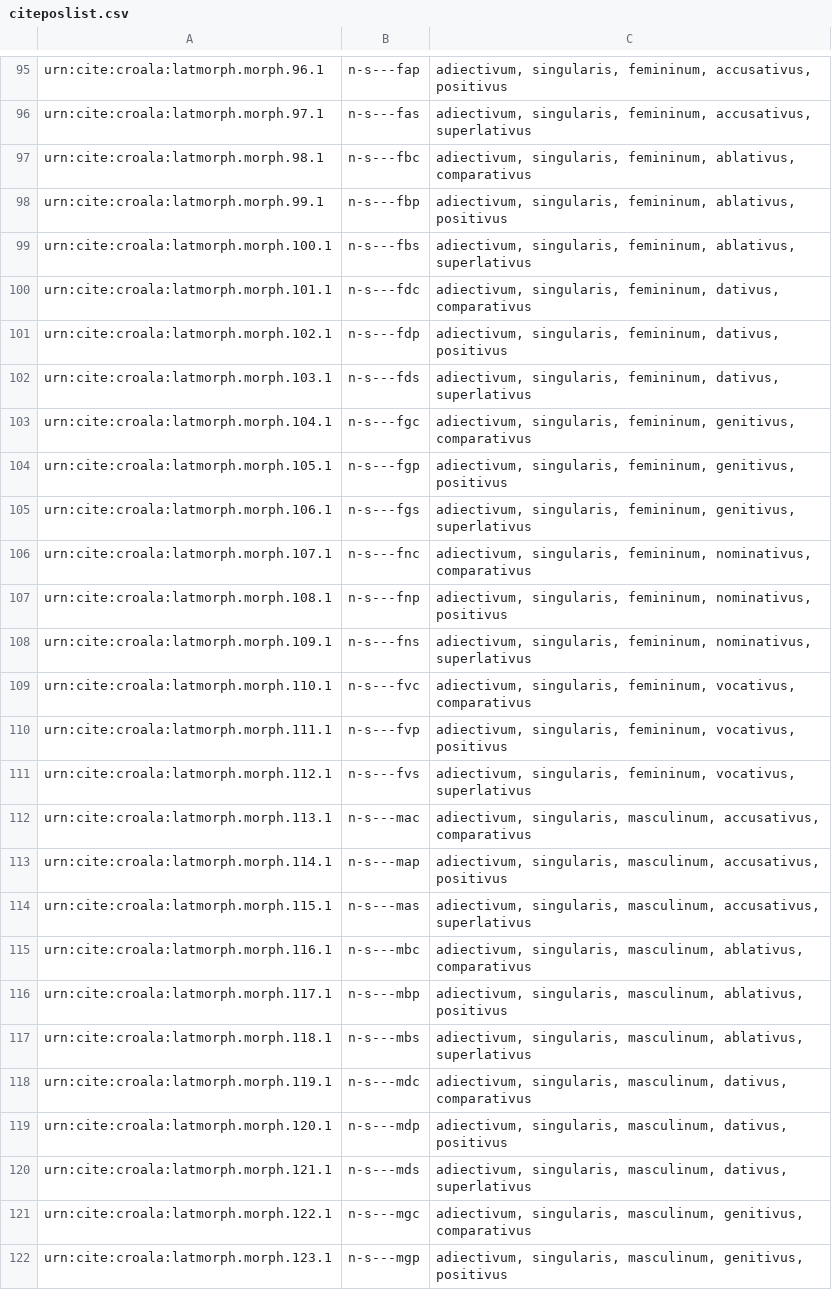
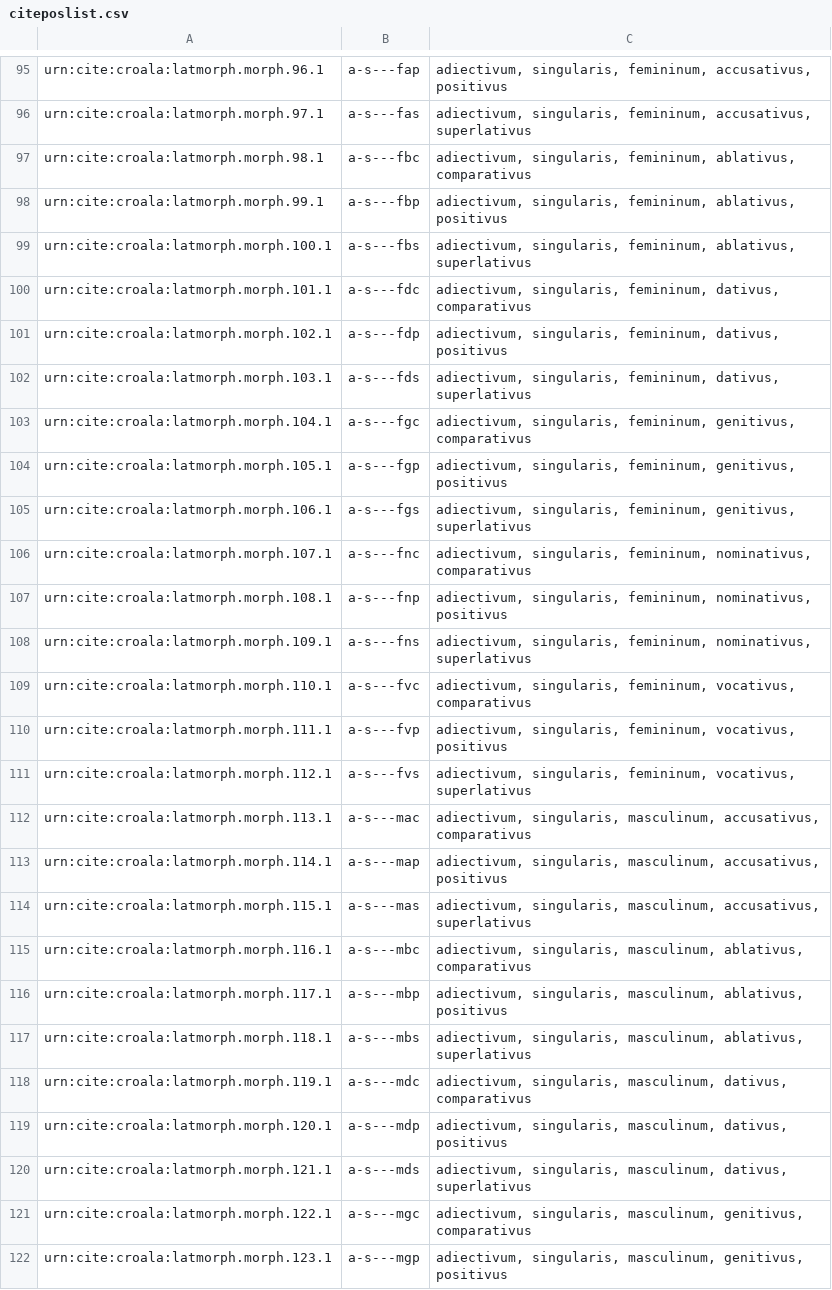
Before and after one commit to nevenjovanovic/croala-pelagios, a CSV file: csv/citeposlist.csv, drawn as a sheet; only a part is shown, gaps mark what is left out; the diff covers the shown part only; the diff names each change by its address in the sheet, - before the commit and + after, or states it on an @@ line.

```diff
--- a/csv/citeposlist.csv
+++ b/csv/citeposlist.csv
-B95: n-s---fap
+B95: a-s---fap
-B96: n-s---fas
+B96: a-s---fas
-B97: n-s---fbc
+B97: a-s---fbc
-B98: n-s---fbp
+B98: a-s---fbp
-B99: n-s---fbs
+B99: a-s---fbs
-B100: n-s---fdc
+B100: a-s---fdc
-B101: n-s---fdp
+B101: a-s---fdp
-B102: n-s---fds
+B102: a-s---fds
-B103: n-s---fgc
+B103: a-s---fgc
-B104: n-s---fgp
+B104: a-s---fgp
-B105: n-s---fgs
+B105: a-s---fgs
-B106: n-s---fnc
+B106: a-s---fnc
-B107: n-s---fnp
+B107: a-s---fnp
-B108: n-s---fns
+B108: a-s---fns
-B109: n-s---fvc
+B109: a-s---fvc
-B110: n-s---fvp
+B110: a-s---fvp
-B111: n-s---fvs
+B111: a-s---fvs
-B112: n-s---mac
+B112: a-s---mac
-B113: n-s---map
+B113: a-s---map
-B114: n-s---mas
+B114: a-s---mas
-B115: n-s---mbc
+B115: a-s---mbc
-B116: n-s---mbp
+B116: a-s---mbp
-B117: n-s---mbs
+B117: a-s---mbs
-B118: n-s---mdc
+B118: a-s---mdc
-B119: n-s---mdp
+B119: a-s---mdp
-B120: n-s---mds
+B120: a-s---mds
-B121: n-s---mgc
+B121: a-s---mgc
-B122: n-s---mgp
+B122: a-s---mgp
```
Also changed, not shown: 80 edited cells elsewhere in this file.
